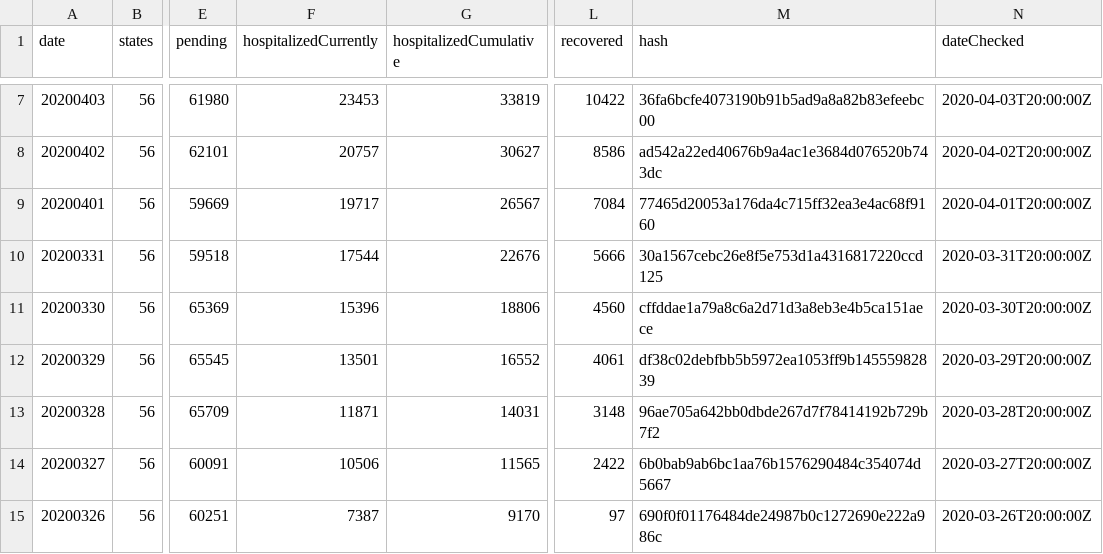
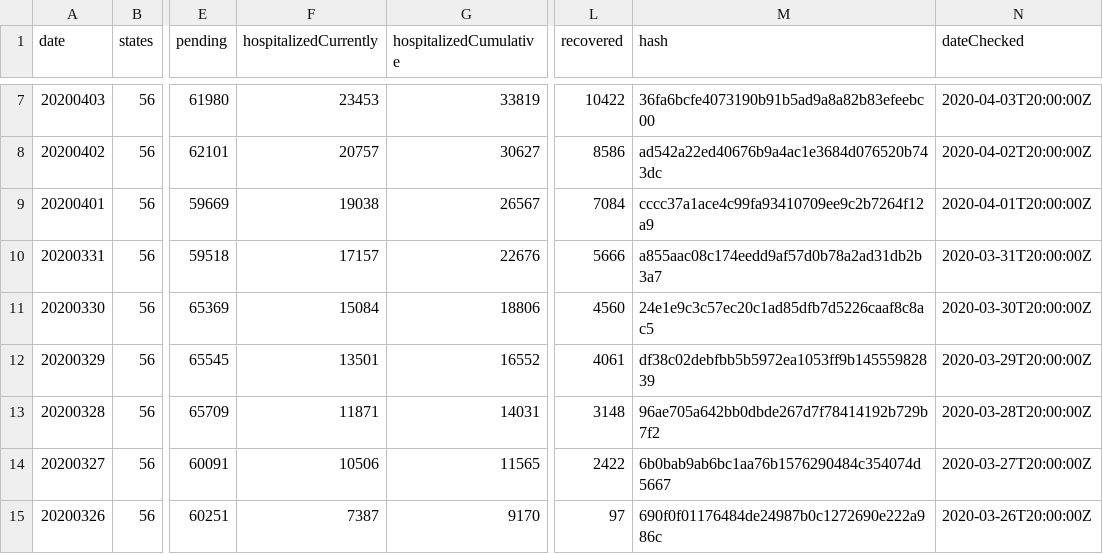
Before and after one commit to smike/covid-tracking-data, a CSV file: data/us_daily.csv, drawn as a sheet; only a part is shown, gaps mark what is left out; the diff names each change by its address in the sheet, - before the commit and + after, or states it on an @@ line.

```diff
--- a/data/us_daily.csv
+++ b/data/us_daily.csv
-F9 (hospitalizedCurrently): 19717
+F9 (hospitalizedCurrently): 19038
-M9 (hash): 77465d20053a176da4c715ff32ea3e4ac68f9160
+M9 (hash): cccc37a1ace4c99fa93410709ee9c2b7264f12a9
-F10 (hospitalizedCurrently): 17544
+F10 (hospitalizedCurrently): 17157
-M10 (hash): 30a1567cebc26e8f5e753d1a4316817220ccd125
+M10 (hash): a855aac08c174eedd9af57d0b78a2ad31db2b3a7
-F11 (hospitalizedCurrently): 15396
+F11 (hospitalizedCurrently): 15084
-M11 (hash): cffddae1a79a8c6a2d71d3a8eb3e4b5ca151aece
+M11 (hash): 24e1e9c3c57ec20c1ad85dfb7d5226caaf8c8ac5
```
Also changed, not shown: data/states_daily_4pm_et.csv, data/states_info.csv.
